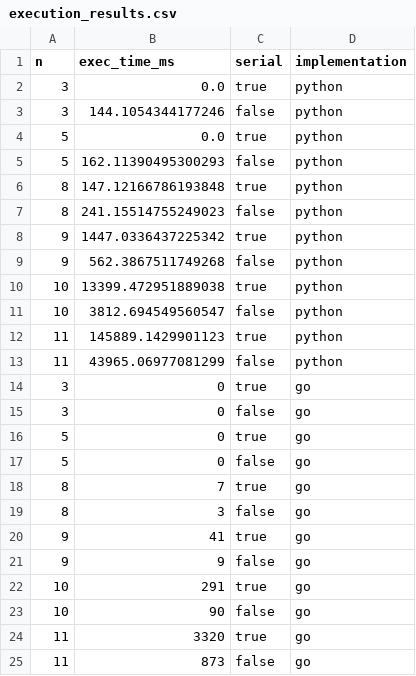
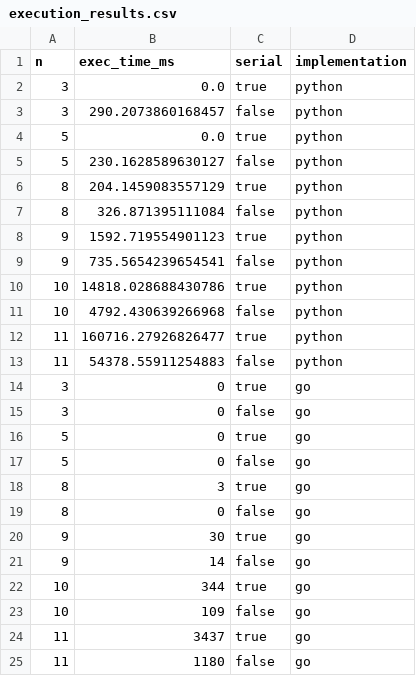
Before and after one commit to mihajlokusljic/DeterminantCalculator, a CSV file: results/execution_results.csv, drawn as a sheet.

```diff
--- a/results/execution_results.csv
+++ b/results/execution_results.csv
@@ -2,13 +2,13 @@ n,exec_time_ms,serial,implementation
 3,0.0,true,python
-3,144.1054344177246,false,python
+3,290.2073860168457,false,python
 5,0.0,true,python
-5,162.11390495300293,false,python
-8,147.12166786193848,true,python
-8,241.15514755249023,false,python
-9,1447.0336437225342,true,python
-9,562.3867511749268,false,python
-10,13399.472951889038,true,python
-10,3812.694549560547,false,python
-11,145889.1429901123,true,python
-11,43965.06977081299,false,python
+5,230.1628589630127,false,python
+8,204.1459083557129,true,python
+8,326.871395111084,false,python
+9,1592.719554901123,true,python
+9,735.5654239654541,false,python
+10,14818.028688430786,true,python
+10,4792.430639266968,false,python
+11,160716.27926826477,true,python
+11,54378.55911254883,false,python
 3,0,true,go
@@ -17,9 +17,9 @@ n,exec_time_ms,serial,implementation
 5,0,false,go
-8,7,true,go
-8,3,false,go
-9,41,true,go
-9,9,false,go
-10,291,true,go
-10,90,false,go
-11,3320,true,go
-11,873,false,go
+8,3,true,go
+8,0,false,go
+9,30,true,go
+9,14,false,go
+10,344,true,go
+10,109,false,go
+11,3437,true,go
+11,1180,false,go
```
Also changed, not shown: results/strong_scaling_results_go.csv, results/strong_scaling_results_python.csv, 2 other files.
